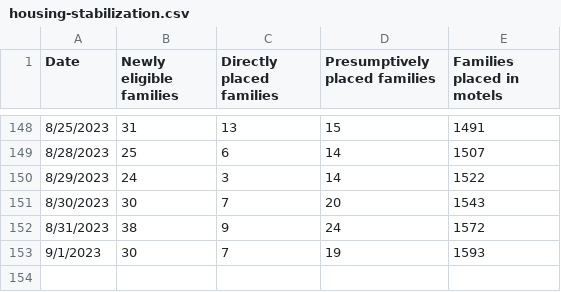
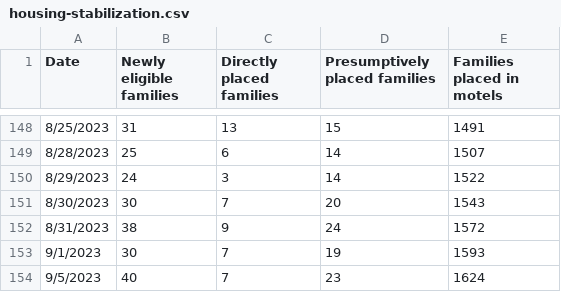
Before and after one commit to BostonGlobe/nr-scraper-housing-stabiliation-data, a CSV file: data/housing-stabilization.csv, drawn as a sheet; only a part is shown, gaps mark what is left out.

```diff
--- a/data/housing-stabilization.csv
+++ b/data/housing-stabilization.csv
@@ -153 +153,2 @@ Date,Newly eligible families,Directly placed families,Presumptively placed famil
 9/1/2023,30,7,19,1593
+9/5/2023,40,7,23,1624
```
